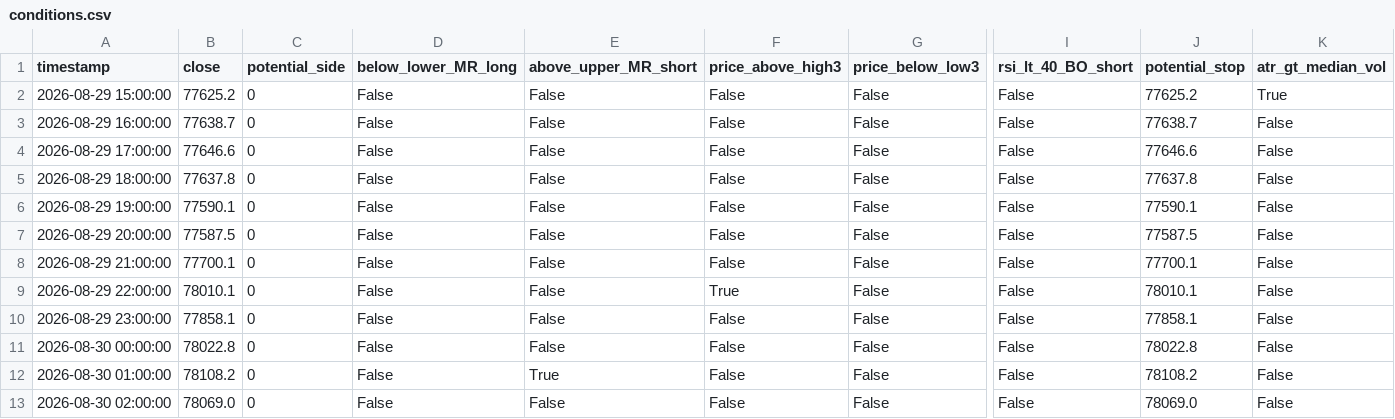
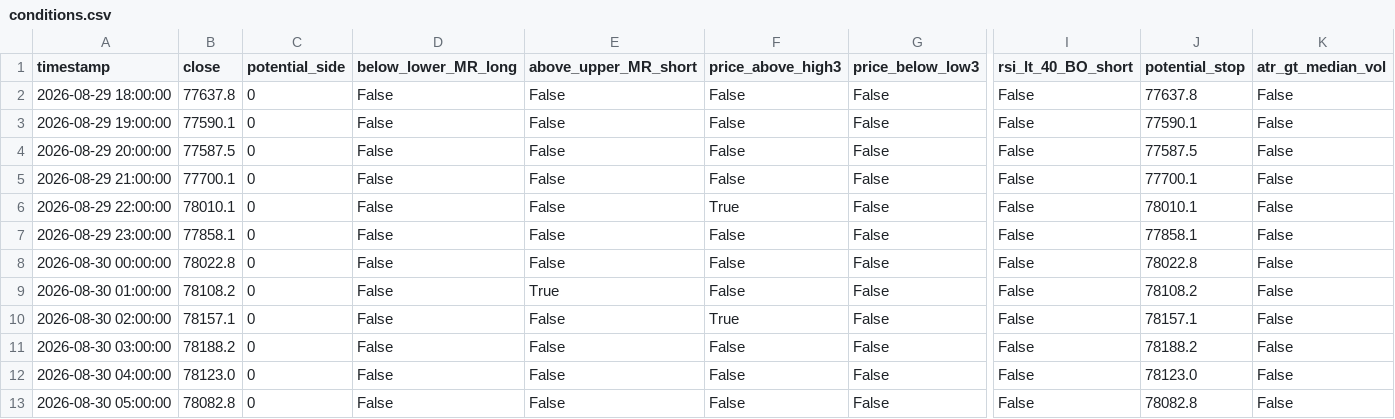
Before and after one commit to cdavocazh/btc-db-v3, a CSV file: backtest_results/conditions.csv, drawn as a sheet; only a part is shown, gaps mark what is left out; removed rows and columns are numbered as before the commit, all else as after; rows hold the shown columns only; the diff names each change by its address in the sheet, - before the commit and + after, or states it on an @@ line.

```diff
--- a/backtest_results/conditions.csv
+++ b/backtest_results/conditions.csv
-row 2: 2026-08-29 15:00:00 | 77625.2 | 0 | False | False | False | False | False | 77625.2 | True
-row 3: 2026-08-29 16:00:00 | 77638.7 | 0 | False | False | False | False | False | 77638.7 | False
-row 4: 2026-08-29 17:00:00 | 77646.6 | 0 | False | False | False | False | False | 77646.6 | False
-B10 (close): 78069.0
+B10 (close): 78157.1
-F10 (price_above_high3): False
+F10 (price_above_high3): True
-J10 (potential_stop): 78069.0
+J10 (potential_stop): 78157.1
+row 11: 2026-08-30 03:00:00 | 78188.2 | 0 | False | False | False | False | False | 78188.2 | False
+row 12: 2026-08-30 04:00:00 | 78123.0 | 0 | False | False | False | False | False | 78123.0 | False
+row 13: 2026-08-30 05:00:00 | 78082.8 | 0 | False | False | False | False | False | 78082.8 | False
```
Also changed, not shown: backtest_results/indicators.csv, 3 other files.
